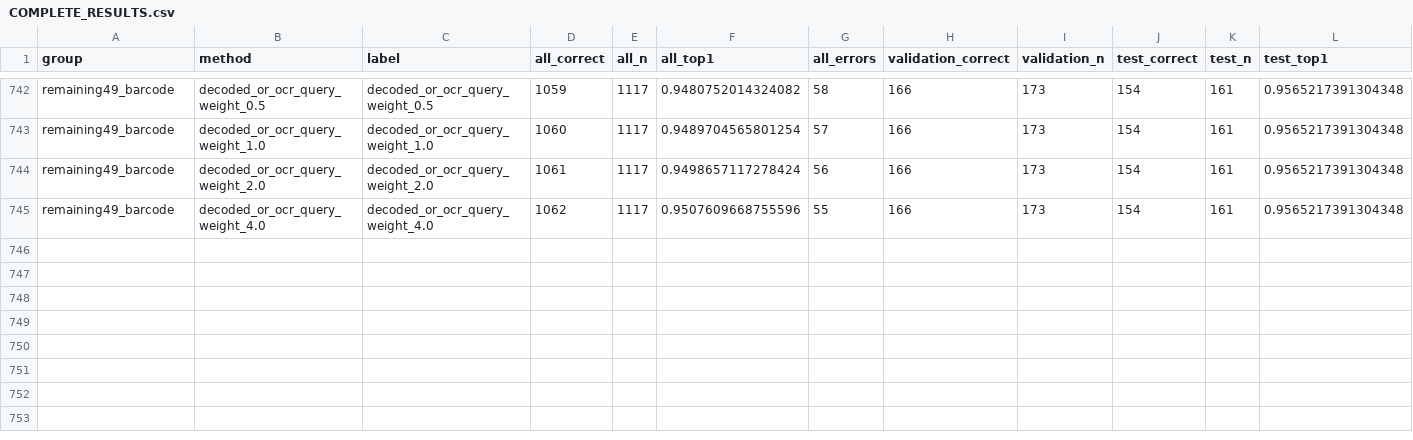
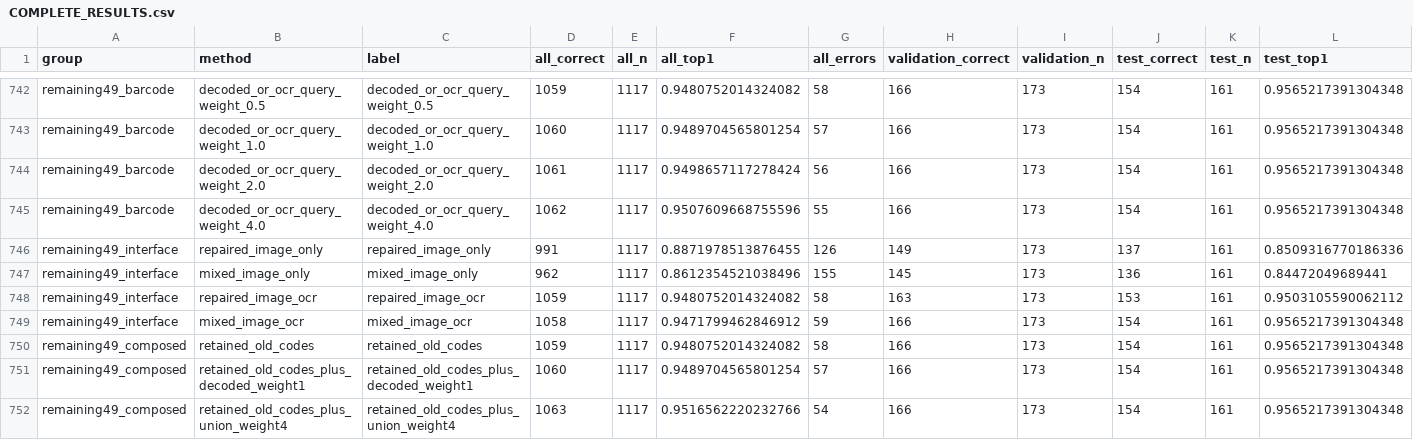
Before and after one commit to yinaiden6-dev/new_HYP, a CSV file: experiments/colnomic_error_attribution_20261014/population_token_interventions_20261014/joint_evidence/COMPLETE_RESULTS.csv, drawn as a sheet; only a part is shown, gaps mark what is left out; rows hold the shown columns only; the diff names each change by its address in the sheet, - before the commit and + after, or states it on an @@ line.

Commit message:
Resolve image/OCR interface interactions and compose automatic code controls
Complete the four-cell image-source/OCR intervention for the 18 image-correct failures: 7 legacy-image-only harms, 8 OCR-only harms, 2 harmed by either addition, and 1 joint interaction. Track changing wrong candidates; c576 is harmed independently by image mixing and an isolated OCR letter.

Combine prior old-code retention with automatic valid-GTIN evidence as a fixed exploratory control: 1063/1117, five repairs and no new errors, all on training identities. Keep the 1058 primary result unchanged and add explicit 1063 picture filters for 54 total / 44 retained failures.

Export 751 complete comparison records and verify 1215 new rendered candidate/rank checks, existing filters and dialogs, preserved original data, independent composed ranks and synchronized file hashes.

```diff
--- a/experiments/colnomic_error_attribution_20261014/population_token_interventions_20261014/joint_evidence/COMPLETE_RESULTS.csv
+++ b/experiments/colnomic_error_attribution_20261014/population_token_interventions_20261014/joint_evidence/COMPLETE_RESULTS.csv
+row 746: remaining49_interface | repaired_image_only | repaired_image_only | 991 | 1117 | 0.8871978513876455 | 126 | 149 | 173 | 137 | 161 | 0.8509316770186336
+row 747: remaining49_interface | mixed_image_only | mixed_image_only | 962 | 1117 | 0.8612354521038496 | 155 | 145 | 173 | 136 | 161 | 0.84472049689441
+row 748: remaining49_interface | repaired_image_ocr | repaired_image_ocr | 1059 | 1117 | 0.9480752014324082 | 58 | 163 | 173 | 153 | 161 | 0.9503105590062112
+row 749: remaining49_interface | mixed_image_ocr | mixed_image_ocr | 1058 | 1117 | 0.9471799462846912 | 59 | 166 | 173 | 154 | 161 | 0.9565217391304348
+row 750: remaining49_composed | retained_old_codes | retained_old_codes | 1059 | 1117 | 0.9480752014324082 | 58 | 166 | 173 | 154 | 161 | 0.9565217391304348
+row 751: remaining49_composed | retained_old_codes_plus_decoded_weight1 | retained_old_codes_plus_decoded_weight1 | 1060 | 1117 | 0.9489704565801254 | 57 | 166 | 173 | 154 | 161 | 0.9565217391304348
+row 752: remaining49_composed | retained_old_codes_plus_union_weight4 | retained_old_codes_plus_union_weight4 | 1063 | 1117 | 0.9516562220232766 | 54 | 166 | 173 | 154 | 161 | 0.9565217391304348
```
Also changed, not shown: 12 other files.
